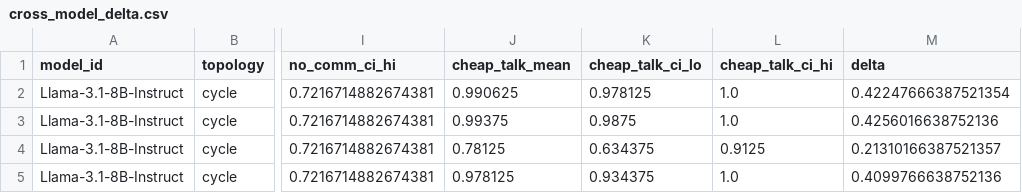
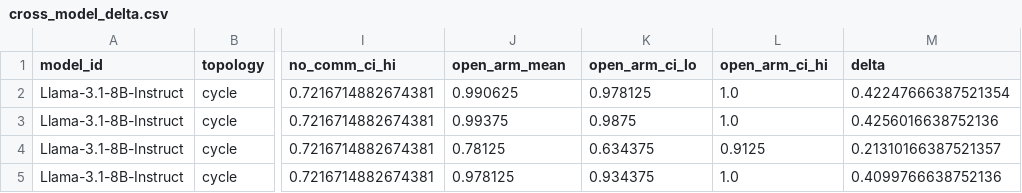
Before and after one commit to stsimpe/cheaptalk_bench, a CSV file: cross_model_output_final/cross_model_delta.csv, drawn as a sheet; only a part is shown, gaps mark what is left out; the diff names each change by its address in the sheet, - before the commit and + after, or states it on an @@ line.

```diff
--- a/cross_model_output_final/cross_model_delta.csv
+++ b/cross_model_output_final/cross_model_delta.csv
-J1: cheap_talk_mean
+J1: open_arm_mean
-K1: cheap_talk_ci_lo
+K1: open_arm_ci_lo
-L1: cheap_talk_ci_hi
+L1: open_arm_ci_hi
```
Also changed, not shown: 8 other files.
